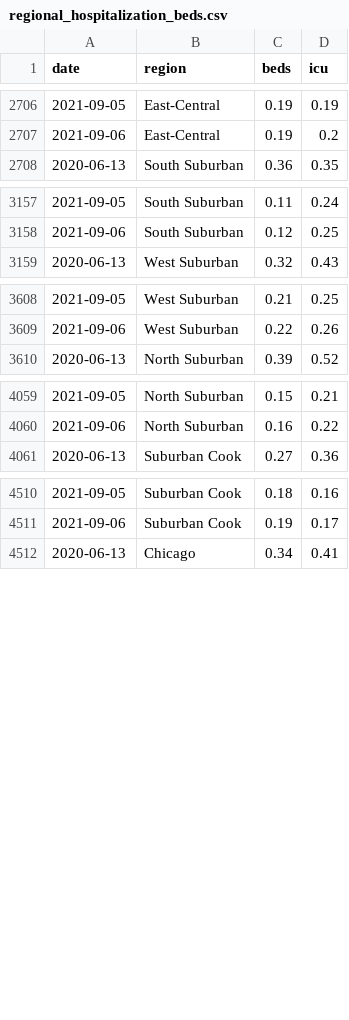
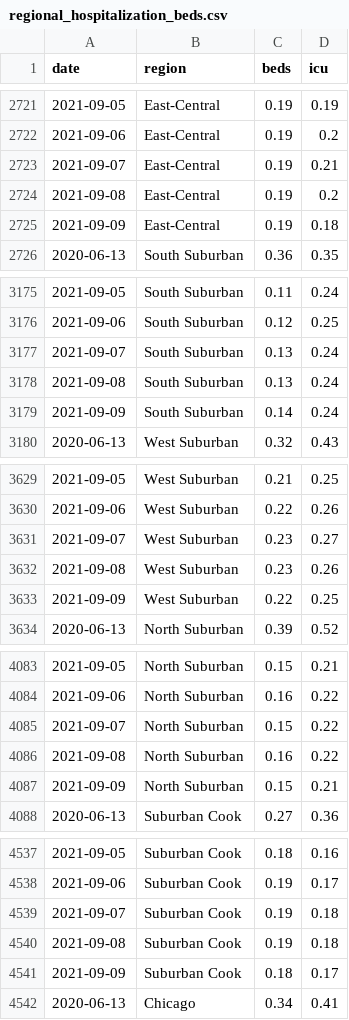
Before and after one commit to jvanderberg/covid-19, a CSV file: regional_hospitalization_beds.csv, drawn as a sheet; only a part is shown, gaps mark what is left out; the diff covers the shown part only.

```diff
--- a/regional_hospitalization_beds.csv
+++ b/regional_hospitalization_beds.csv
@@ -2707,2 +2722,5 @@ date,region,beds,icu
 2021-09-06,East-Central,0.19,0.2
+2021-09-07,East-Central,0.19,0.21
+2021-09-08,East-Central,0.19,0.2
+2021-09-09,East-Central,0.19,0.18
 2020-06-13,South Suburban,0.36,0.35
@@ -3158,2 +3176,5 @@ date,region,beds,icu
 2021-09-06,South Suburban,0.12,0.25
+2021-09-07,South Suburban,0.13,0.24
+2021-09-08,South Suburban,0.13,0.24
+2021-09-09,South Suburban,0.14,0.24
 2020-06-13,West Suburban,0.32,0.43
@@ -3609,2 +3630,5 @@ date,region,beds,icu
 2021-09-06,West Suburban,0.22,0.26
+2021-09-07,West Suburban,0.23,0.27
+2021-09-08,West Suburban,0.23,0.26
+2021-09-09,West Suburban,0.22,0.25
 2020-06-13,North Suburban,0.39,0.52
@@ -4060,2 +4084,5 @@ date,region,beds,icu
 2021-09-06,North Suburban,0.16,0.22
+2021-09-07,North Suburban,0.15,0.22
+2021-09-08,North Suburban,0.16,0.22
+2021-09-09,North Suburban,0.15,0.21
 2020-06-13,Suburban Cook,0.27,0.36
@@ -4511,2 +4538,5 @@ date,region,beds,icu
 2021-09-06,Suburban Cook,0.19,0.17
+2021-09-07,Suburban Cook,0.19,0.18
+2021-09-08,Suburban Cook,0.19,0.18
+2021-09-09,Suburban Cook,0.18,0.17
 2020-06-13,Chicago,0.34,0.41
```
Also changed, not shown: 18 added rows elsewhere in this file, regional_hospitalization.csv, regional_hospitalization_pos.csv, 46 other files.
